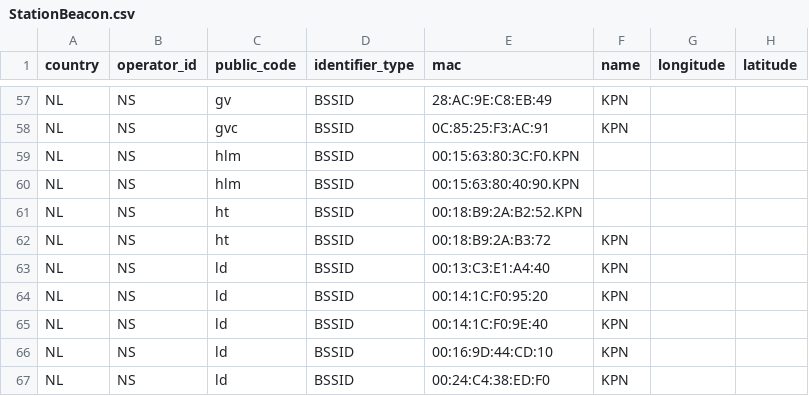
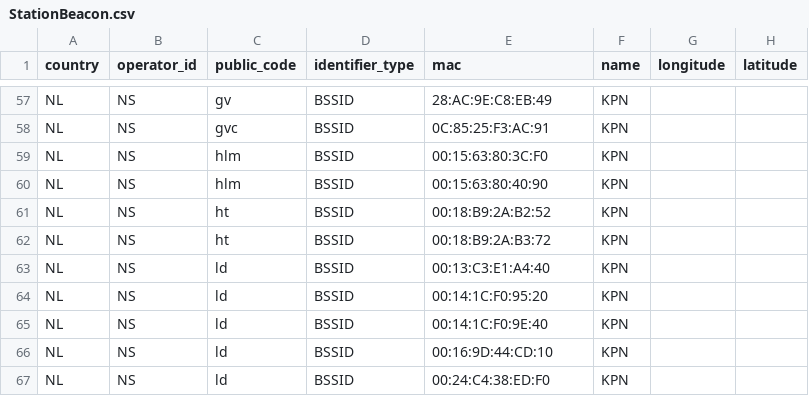
Before and after one commit to StichtingOpenGeo/VehicleBeacon, a CSV file: StationBeacon.csv, drawn as a sheet; only a part is shown, gaps mark what is left out.

Commit message:
Fix separatorsin StationBeacon.csv

```diff
--- a/StationBeacon.csv
+++ b/StationBeacon.csv
@@ -58,5 +58,5 @@ NL,NS,gv,BSSID,28:AC:9E:C8:EB:49,KPN,,
 NL,NS,gvc,BSSID,0C:85:25:F3:AC:91,KPN,,
-NL,NS,hlm,BSSID,00:15:63:80:3C:F0.KPN,,
-NL,NS,hlm,BSSID,00:15:63:80:40:90.KPN,,
-NL,NS,ht,BSSID,00:18:B9:2A:B2:52.KPN,,
+NL,NS,hlm,BSSID,00:15:63:80:3C:F0,KPN,,
+NL,NS,hlm,BSSID,00:15:63:80:40:90,KPN,,
+NL,NS,ht,BSSID,00:18:B9:2A:B2:52,KPN,,
 NL,NS,ht,BSSID,00:18:B9:2A:B3:72,KPN,,
```
